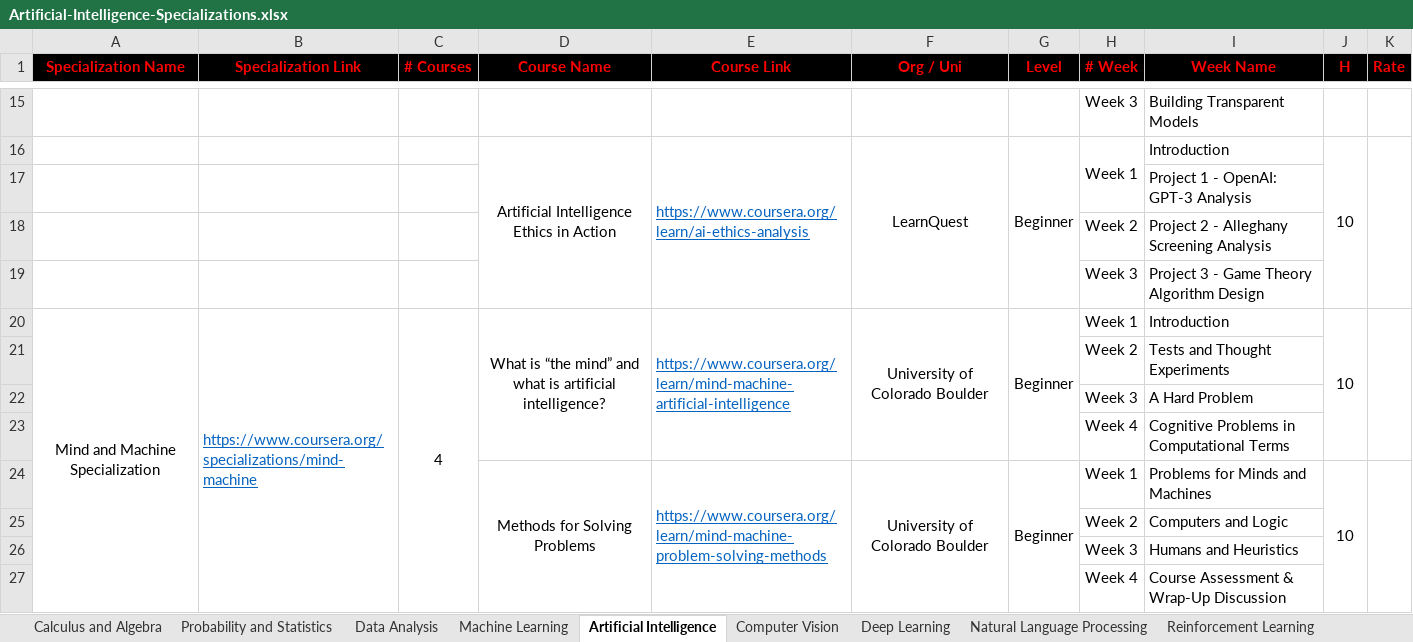
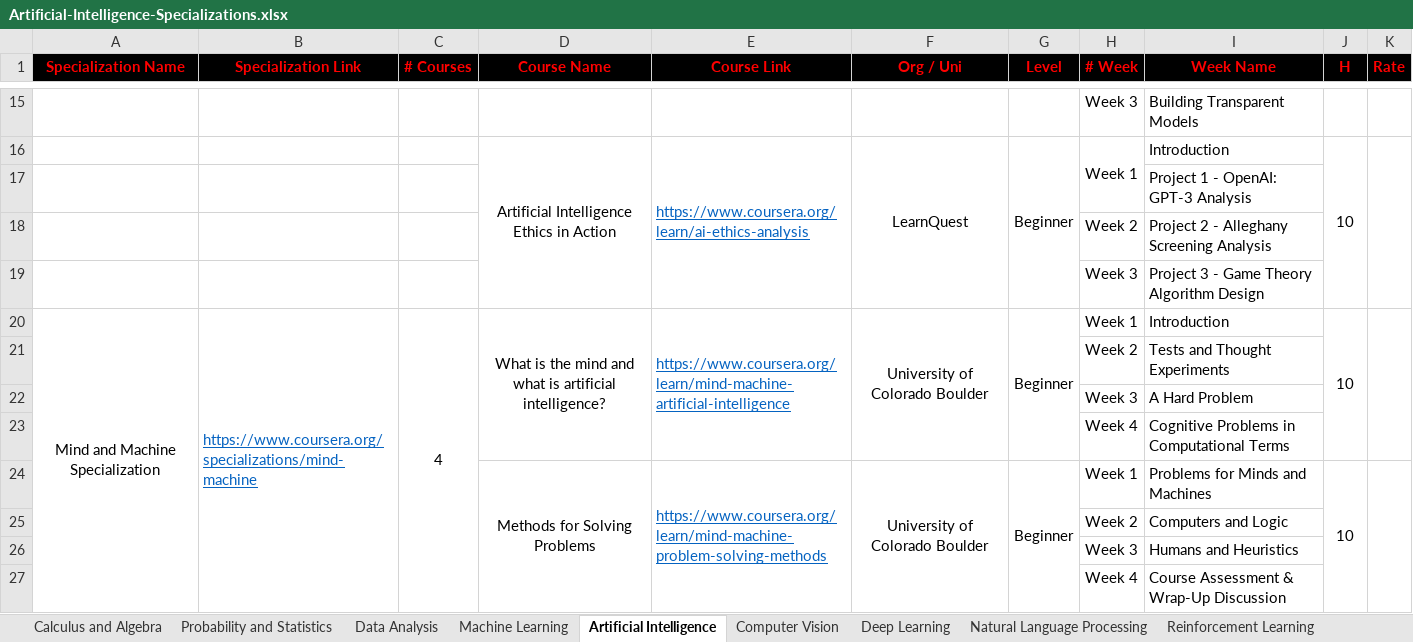
Before and after one commit to cs-MohamedAyman/eLearning-Platforms, an Excel workbook: Artificial-Intelligence-Specializations/Artificial-Intelligence-Specializations.xlsx, sheet Artificial Intelligence, drawn as a sheet; only a part is shown, gaps mark what is left out; values as stored, in another font and other column widths than the file's, no borders; the diff names each change by its address in the sheet, - before the commit and + after, or states it on an @@ line.

```diff
--- a/Artificial-Intelligence-Specializations/Artificial-Intelligence-Specializations.xlsx (sheet Artificial Intelligence)
+++ b/Artificial-Intelligence-Specializations/Artificial-Intelligence-Specializations.xlsx (sheet Artificial Intelligence)
-D20 (Course Name): What is “the mind” and what…
+D20 (Course Name): What is the mind and what…
```
Also changed, not shown: sheet Calculus and Algebra, sheet Machine Learning, Computer-Science-Specializations/Computer-Science-Specializations.xlsx.
